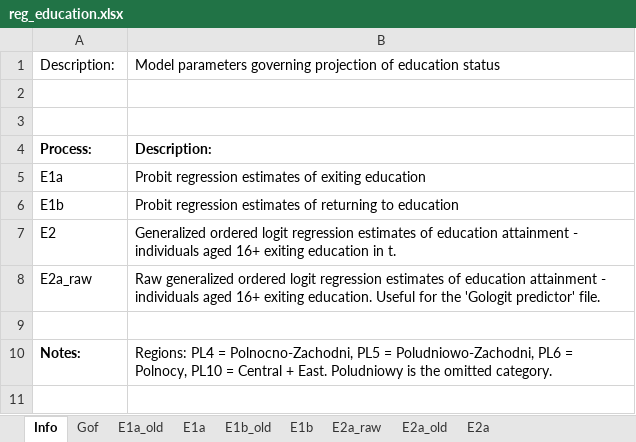
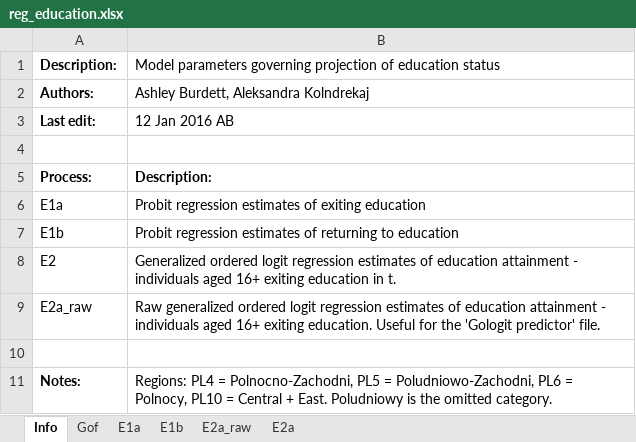
Before and after one commit to centreformicrosimulation/SimPathsEU, an Excel workbook: input/PL/reg_education.xlsx, sheet Info, drawn as a sheet; values as stored, in another font and other column widths than the file's, no borders; the diff names each change by its address in the sheet, - before the commit and + after, or states it on an @@ line.

```diff
--- a/input/PL/reg_education.xlsx (sheet Info)
+++ b/input/PL/reg_education.xlsx (sheet Info)
-sheet tab: E1a_old
-sheet tab: E1b_old
-sheet tab: E2a_old
-A1 bold: off
+A1 bold: on
-row 2: (empty)
+row 2: Authors: | Ashley Burdett, Aleksandra Kolndrekaj
+row 3: Last edit: | 12 Jan 2016 AB
```
Also changed, not shown: sheet E2a, sheet E1a, sheet E1b, sheet E2a_raw, sheet Gof, input/PL/reg_fertility.xlsx, input/PL/reg_health.xlsx, 42 other files.
